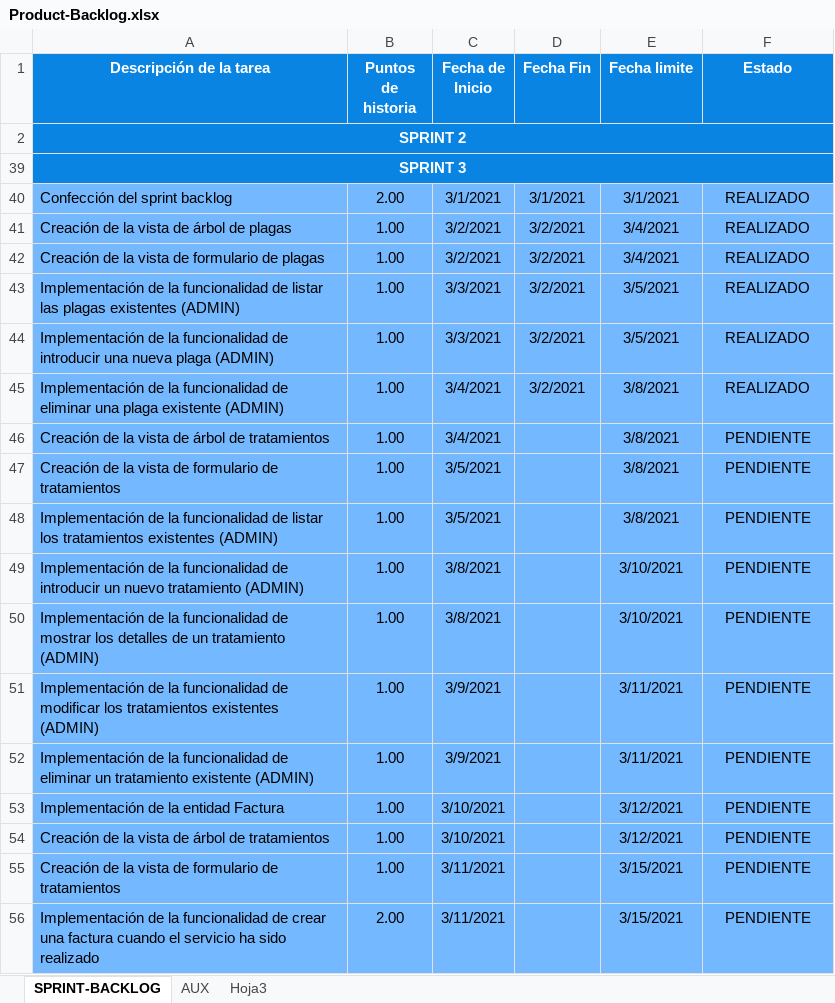
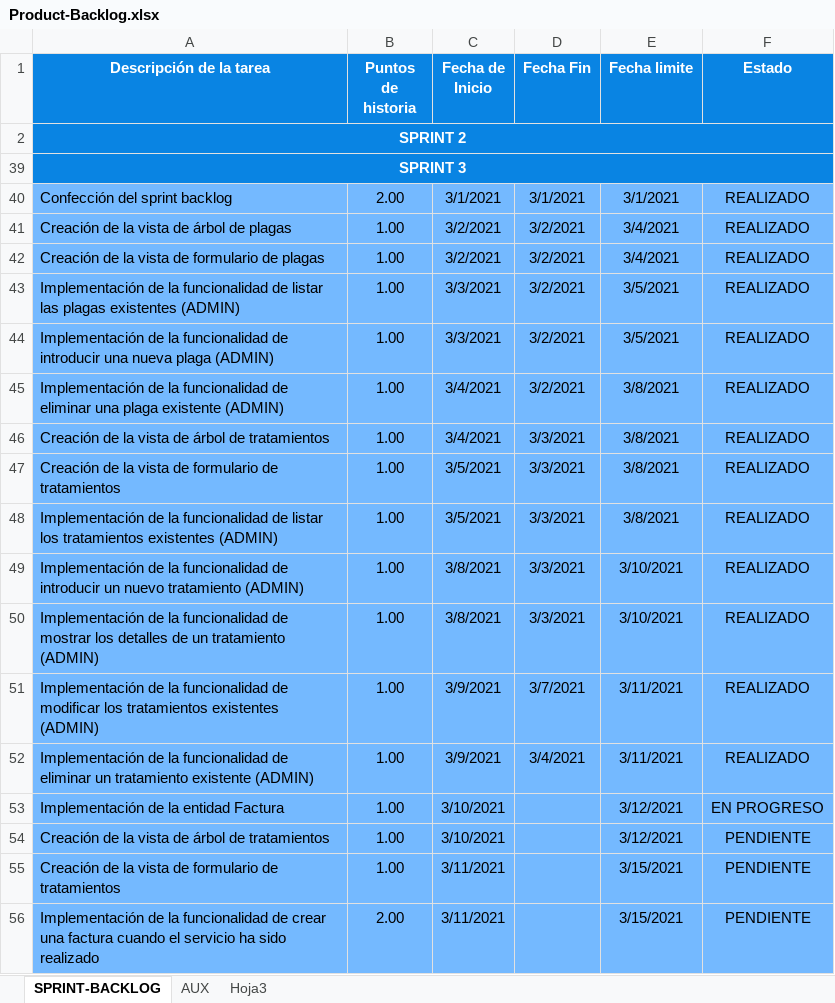
Before and after one commit to alefuegom/TFG_app, an Excel workbook: documentación/Product Backlog/Product-Backlog.xlsx, sheet SPRINT-BACKLOG, drawn as a sheet; only a part is shown; values as stored, in another font and other column widths than the file's, no borders; charts and pictures not drawn; the diff names each change by its address in the sheet, - before the commit and + after, or states it on an @@ line.

```diff
--- a/documentación/Product Backlog/Product-Backlog.xlsx (sheet SPRINT-BACKLOG)
+++ b/documentación/Product Backlog/Product-Backlog.xlsx (sheet SPRINT-BACKLOG)
-D46:D50 (Fecha Fin): (empty)
+D46:D50 (Fecha Fin): 3/3/2021
-F46:F52 (Estado): PENDIENTE
+F46:F52 (Estado): REALIZADO
-D51 (Fecha Fin): (empty)
+D51 (Fecha Fin): 3/7/2021
-D52 (Fecha Fin): (empty)
+D52 (Fecha Fin): 3/4/2021
-F53 (Estado): PENDIENTE
+F53 (Estado): EN PROGRESO
```
Also changed, not shown: sheet AUX, charts or pictures, 10 other files.
